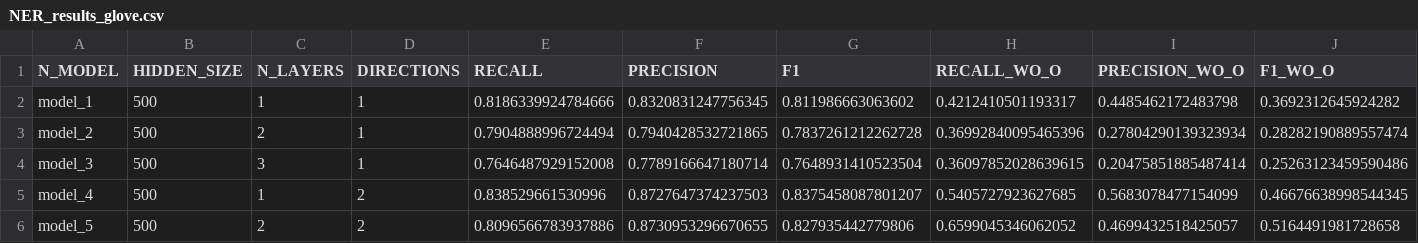
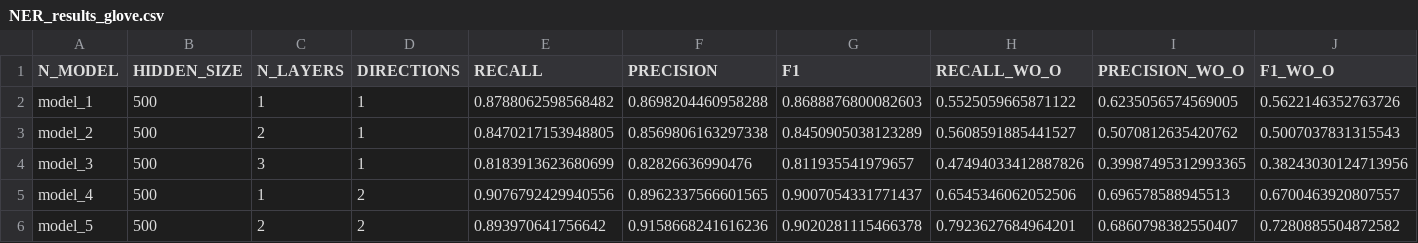
Before and after one commit to NLP-Reichman/assignment-2-ner-yair-and-idan, a CSV file: NER_results_glove.csv, drawn as a sheet; only a part is shown; the diff covers the shown part only.

Commit message:
Submit assignment results from Colab

```diff
--- a/NER_results_glove.csv
+++ b/NER_results_glove.csv
@@ -1,6 +1,6 @@
 N_MODEL,HIDDEN_SIZE,N_LAYERS,DIRECTIONS,RECALL,PRECISION,F1,RECALL_WO_O,PRECISION_WO_O,F1_WO_O
-model_1,500,1,1,0.8186339924784666,0.8320831247756345,0.811986663063602,0.4212410501193317,0.4485462172483798,0.3692312645924282
-model_2,500,2,1,0.7904888996724494,0.7940428532721865,0.7837261212262728,0.36992840095465396,0.27804290139323934,0.28282190889557474
-model_3,500,3,1,0.7646487929152008,0.7789166647180714,0.7648931410523504,0.36097852028639615,0.20475851885487414,0.25263123459590486
-model_4,500,1,2,0.838529661530996,0.8727647374237503,0.8375458087801207,0.5405727923627685,0.5683078477154099,0.46676638998544345
-model_5,500,2,2,0.8096566783937886,0.8730953296670655,0.827935442779806,0.6599045346062052,0.4699432518425057,0.5164491981728658
+model_1,500,1,1,0.8788062598568482,0.8698204460958288,0.8688876800082603,0.5525059665871122,0.6235056574569005,0.5622146352763726
+model_2,500,2,1,0.8470217153948805,0.8569806163297338,0.8450905038123289,0.5608591885441527,0.5070812635420762,0.5007037831315543
+model_3,500,3,1,0.8183913623680699,0.82826636990476,0.811935541979657,0.47494033412887826,0.39987495312993365,0.38243030124713956
+model_4,500,1,2,0.9076792429940556,0.8962337566601565,0.9007054331771437,0.6545346062052506,0.696578588945513,0.6700463920807557
+model_5,500,2,2,0.893970641756642,0.9158668241616236,0.9020281115466378,0.7923627684964201,0.6860798382550407,0.7280885504872582
```
Also changed, not shown: 24 edited cells elsewhere in this file, 1 other file.
